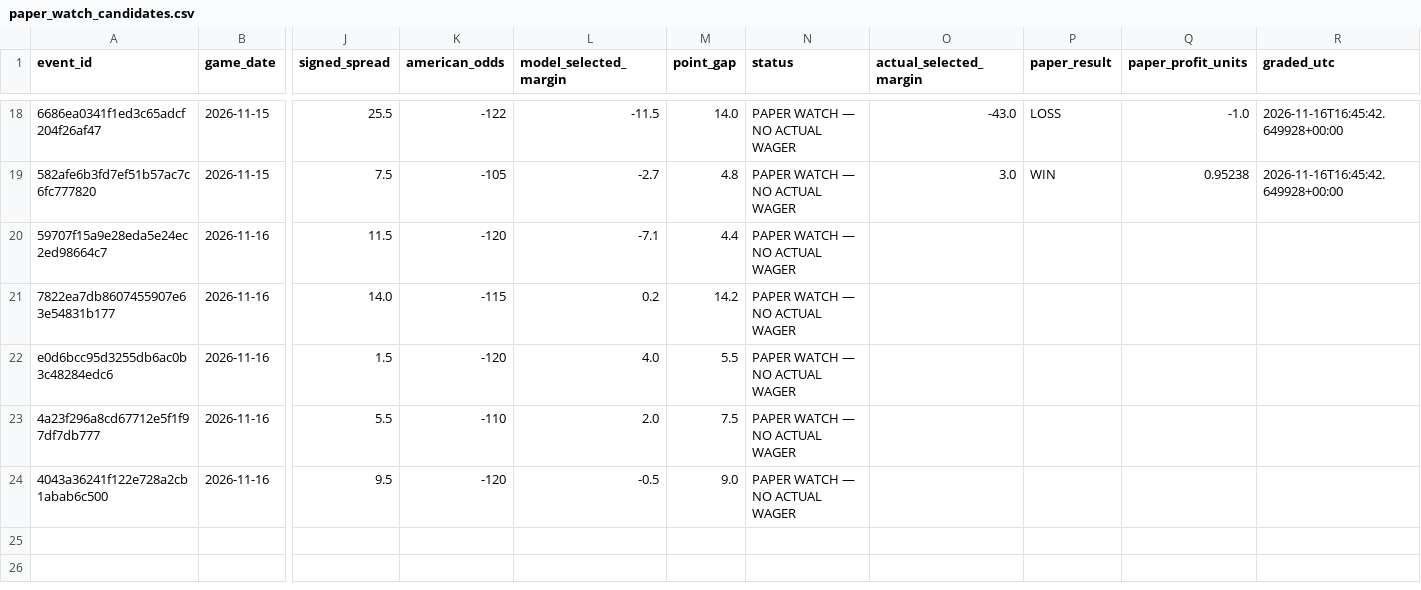
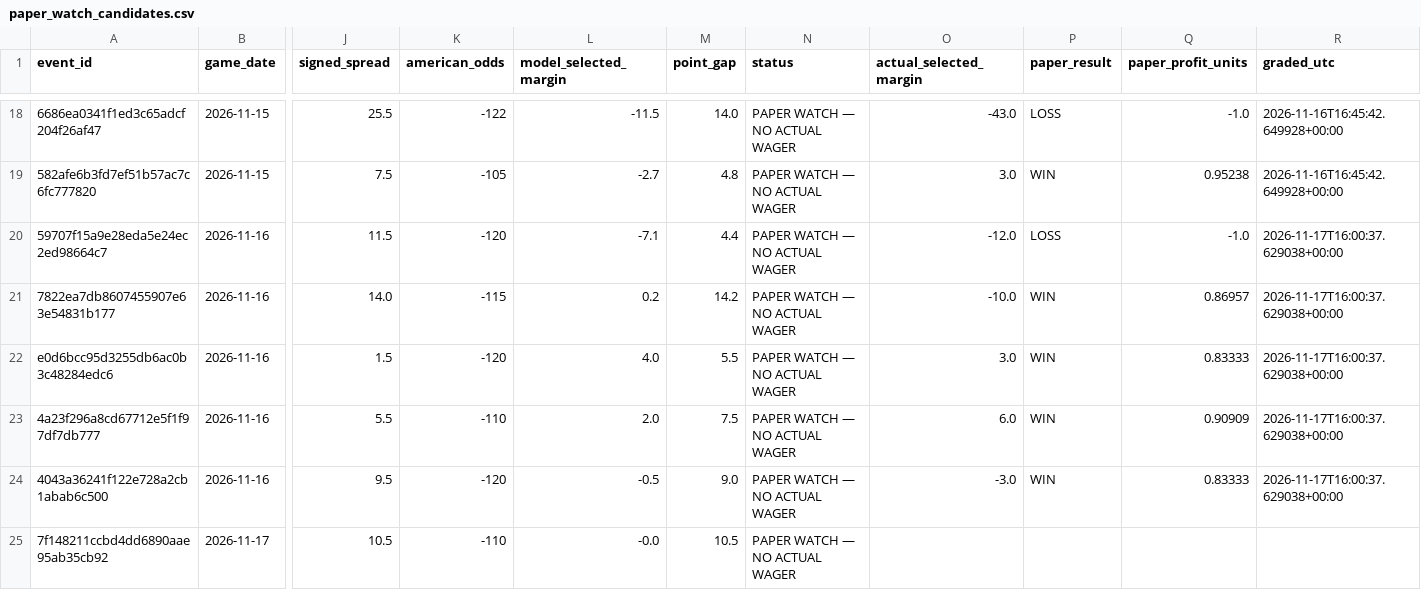
Before and after one commit to chelselaina/first-half-edge, a CSV file: data/paper_watch_candidates.csv, drawn as a sheet; only a part is shown, gaps mark what is left out; rows hold the shown columns only; the diff names each change by its address in the sheet, - before the commit and + after, or states it on an @@ line.

```diff
--- a/data/paper_watch_candidates.csv
+++ b/data/paper_watch_candidates.csv
-O20 (actual_selected_margin): (empty)
+O20 (actual_selected_margin): -12.0
-P20 (paper_result): (empty)
+P20 (paper_result): LOSS
-Q20 (paper_profit_units): (empty)
+Q20 (paper_profit_units): -1.0
-R20:R24 (graded_utc): (empty)
+R20:R24 (graded_utc): 2026-11-17T16:00:37.629038+00:00
-O21 (actual_selected_margin): (empty)
+O21 (actual_selected_margin): -10.0
-P21:P24 (paper_result): (empty)
+P21:P24 (paper_result): WIN
-Q21 (paper_profit_units): (empty)
+Q21 (paper_profit_units): 0.86957
-O22 (actual_selected_margin): (empty)
+O22 (actual_selected_margin): 3.0
-Q22 (paper_profit_units): (empty)
+Q22 (paper_profit_units): 0.83333
-O23 (actual_selected_margin): (empty)
+O23 (actual_selected_margin): 6.0
-Q23 (paper_profit_units): (empty)
+Q23 (paper_profit_units): 0.90909
-O24 (actual_selected_margin): (empty)
+O24 (actual_selected_margin): -3.0
-Q24 (paper_profit_units): (empty)
+Q24 (paper_profit_units): 0.83333
+row 25: 7f148211ccbd4dd6890aae95ab35cb92 | 2026-11-17 | 10.5 | -110 | -0.0 | 10.5 | PAPER WATCH — NO ACTUAL WAGER
```
Also changed, not shown: 1 other file.
